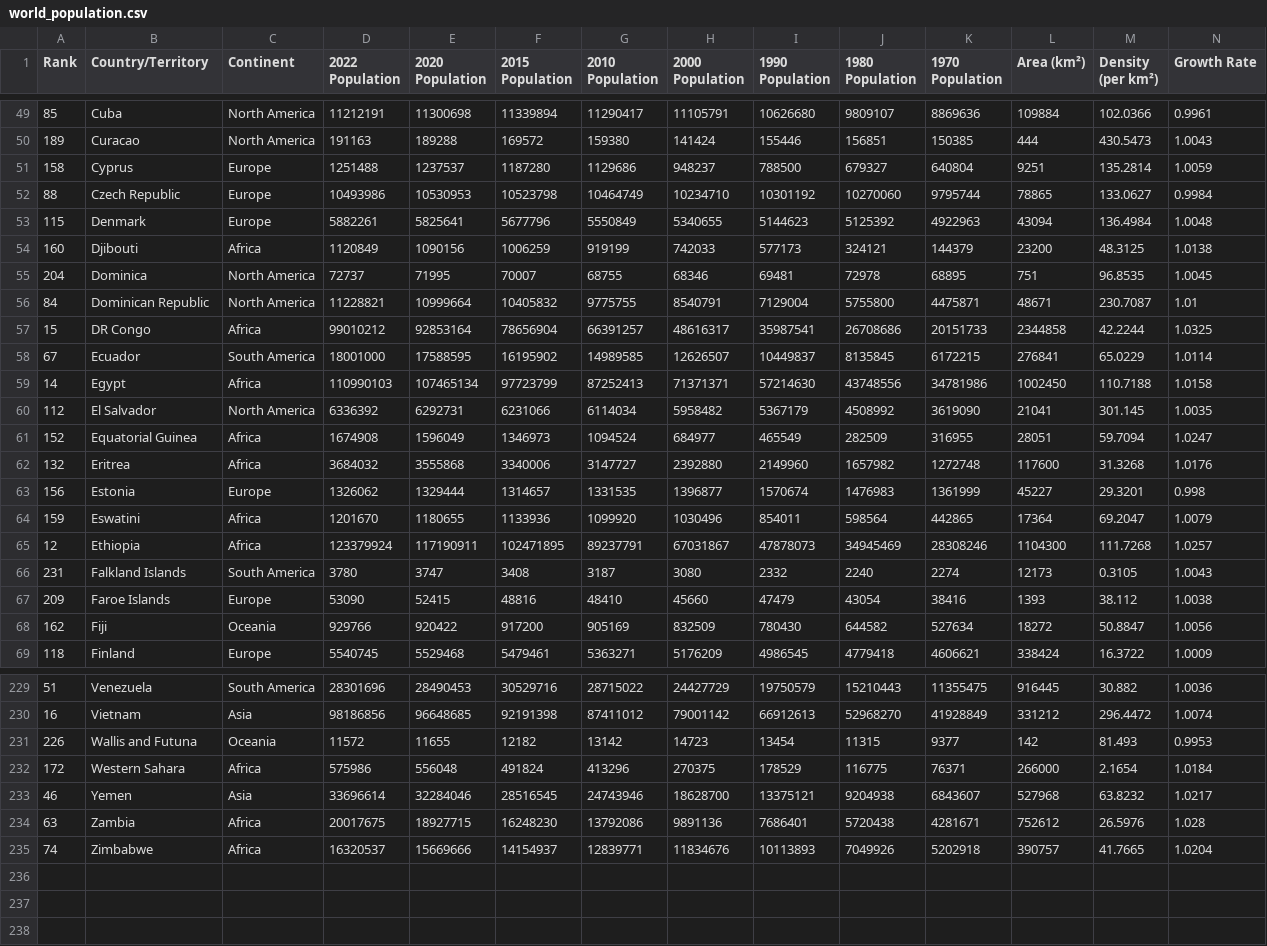
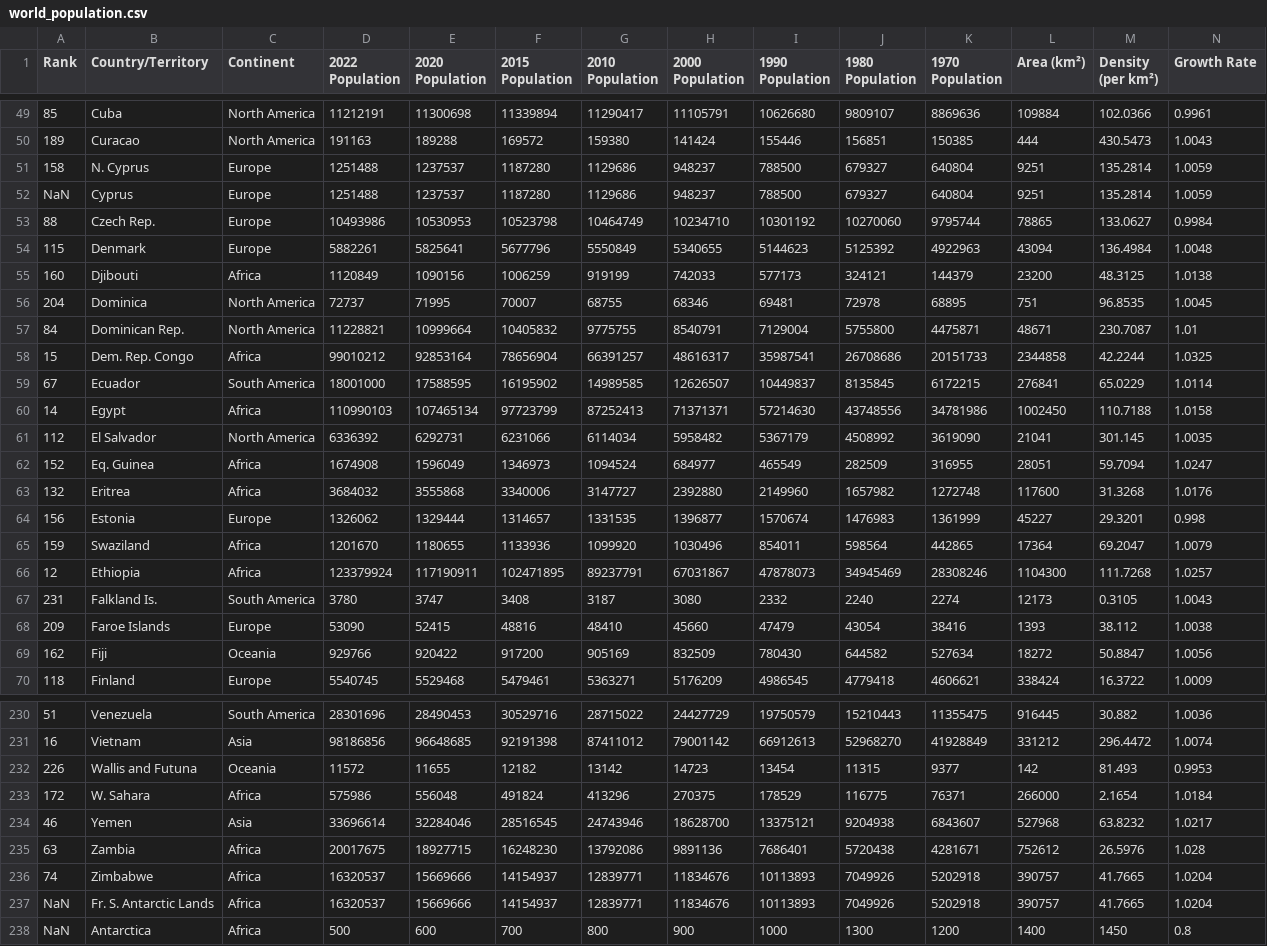
Before and after one commit to ly12345680/World_Population_Analysis, a CSV file: asset/data/world_population.csv, drawn as a sheet; only a part is shown, gaps mark what is left out; the diff covers the shown part only.

```diff
--- a/asset/data/world_population.csv
+++ b/asset/data/world_population.csv
@@ -50,4 +50,5 @@ Rank,Country/Territory,Continent,2022 Population,2020 Population,2015 Population
 189,Curacao,North America,191163,189288,169572,159380,141424,155446,156851,150385,444,430.5473,1.0043
-158,Cyprus,Europe,1251488,1237537,1187280,1129686,948237,788500,679327,640804,9251,135.2814,1.0059
-88,Czech Republic,Europe,10493986,10530953,10523798,10464749,10234710,10301192,10270060,9795744,78865,133.0627,0.9984
+158,N. Cyprus,Europe,1251488,1237537,1187280,1129686,948237,788500,679327,640804,9251,135.2814,1.0059
+NaN,Cyprus,Europe,1251488,1237537,1187280,1129686,948237,788500,679327,640804,9251,135.2814,1.0059
+88,Czech Rep.,Europe,10493986,10530953,10523798,10464749,10234710,10301192,10270060,9795744,78865,133.0627,0.9984
 115,Denmark,Europe,5882261,5825641,5677796,5550849,5340655,5144623,5125392,4922963,43094,136.4984,1.0048
@@ -55,4 +56,4 @@ Rank,Country/Territory,Continent,2022 Population,2020 Population,2015 Population
 204,Dominica,North America,72737,71995,70007,68755,68346,69481,72978,68895,751,96.8535,1.0045
-84,Dominican Republic,North America,11228821,10999664,10405832,9775755,8540791,7129004,5755800,4475871,48671,230.7087,1.01
-15,DR Congo,Africa,99010212,92853164,78656904,66391257,48616317,35987541,26708686,20151733,2344858,42.2244,1.0325
+84,Dominican Rep.,North America,11228821,10999664,10405832,9775755,8540791,7129004,5755800,4475871,48671,230.7087,1.01
+15,Dem. Rep. Congo,Africa,99010212,92853164,78656904,66391257,48616317,35987541,26708686,20151733,2344858,42.2244,1.0325
 67,Ecuador,South America,18001000,17588595,16195902,14989585,12626507,10449837,8135845,6172215,276841,65.0229,1.0114
@@ -60,8 +61,8 @@ Rank,Country/Territory,Continent,2022 Population,2020 Population,2015 Population
 112,El Salvador,North America,6336392,6292731,6231066,6114034,5958482,5367179,4508992,3619090,21041,301.145,1.0035
-152,Equatorial Guinea,Africa,1674908,1596049,1346973,1094524,684977,465549,282509,316955,28051,59.7094,1.0247
+152,Eq. Guinea,Africa,1674908,1596049,1346973,1094524,684977,465549,282509,316955,28051,59.7094,1.0247
 132,Eritrea,Africa,3684032,3555868,3340006,3147727,2392880,2149960,1657982,1272748,117600,31.3268,1.0176
 156,Estonia,Europe,1326062,1329444,1314657,1331535,1396877,1570674,1476983,1361999,45227,29.3201,0.998
-159,Eswatini,Africa,1201670,1180655,1133936,1099920,1030496,854011,598564,442865,17364,69.2047,1.0079
+159,Swaziland,Africa,1201670,1180655,1133936,1099920,1030496,854011,598564,442865,17364,69.2047,1.0079
 12,Ethiopia,Africa,123379924,117190911,102471895,89237791,67031867,47878073,34945469,28308246,1104300,111.7268,1.0257
-231,Falkland Islands,South America,3780,3747,3408,3187,3080,2332,2240,2274,12173,0.3105,1.0043
+231,Falkland Is.,South America,3780,3747,3408,3187,3080,2332,2240,2274,12173,0.3105,1.0043
 209,Faroe Islands,Europe,53090,52415,48816,48410,45660,47479,43054,38416,1393,38.112,1.0038
@@ -231,3 +232,3 @@ Rank,Country/Territory,Continent,2022 Population,2020 Population,2015 Population
 226,Wallis and Futuna,Oceania,11572,11655,12182,13142,14723,13454,11315,9377,142,81.493,0.9953
-172,Western Sahara,Africa,575986,556048,491824,413296,270375,178529,116775,76371,266000,2.1654,1.0184
+172,W. Sahara,Africa,575986,556048,491824,413296,270375,178529,116775,76371,266000,2.1654,1.0184
 46,Yemen,Asia,33696614,32284046,28516545,24743946,18628700,13375121,9204938,6843607,527968,63.8232,1.0217
@@ -235 +236,3 @@ Rank,Country/Territory,Continent,2022 Population,2020 Population,2015 Population
 74,Zimbabwe,Africa,16320537,15669666,14154937,12839771,11834676,10113893,7049926,5202918,390757,41.7665,1.0204
+NaN,Fr. S. Antarctic Lands,Africa,16320537,15669666,14154937,12839771,11834676,10113893,7049926,5202918,390757,41.7665,1.0204
+NaN,Antarctica,Africa,500,600,700,800,900,1000,1300,1200,1400,1450,0.8
```
Also changed, not shown: 10 edited cells elsewhere in this file, asset/data/Map/new_dataset.csv, 2 other files.
